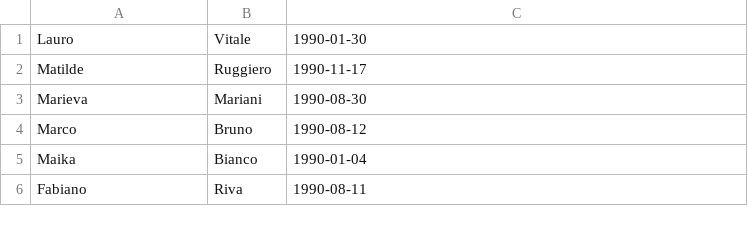
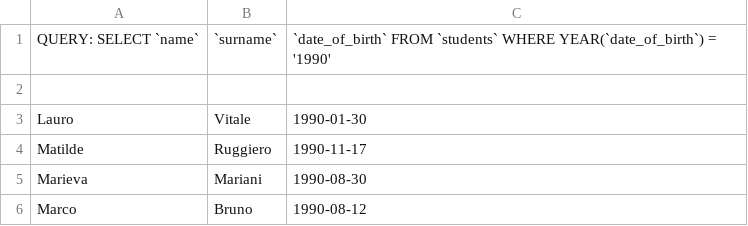
Before and after one commit to alessandrolongo99/db-university, a CSV file: students_born_in_1990.csv, drawn as a sheet; only a part is shown; the shorter side is filled out with more unchanged rows.

Commit message:
update students_born_in_1990.csv with query

```diff
--- a/students_born_in_1990.csv
+++ b/students_born_in_1990.csv
@@ -1 +1,3 @@
+QUERY: SELECT `name`, `surname`, `date_of_birth` FROM `students` WHERE YEAR(`date_of_birth`) = '1990'
+
 "Lauro","Vitale","1990-01-30"
```
